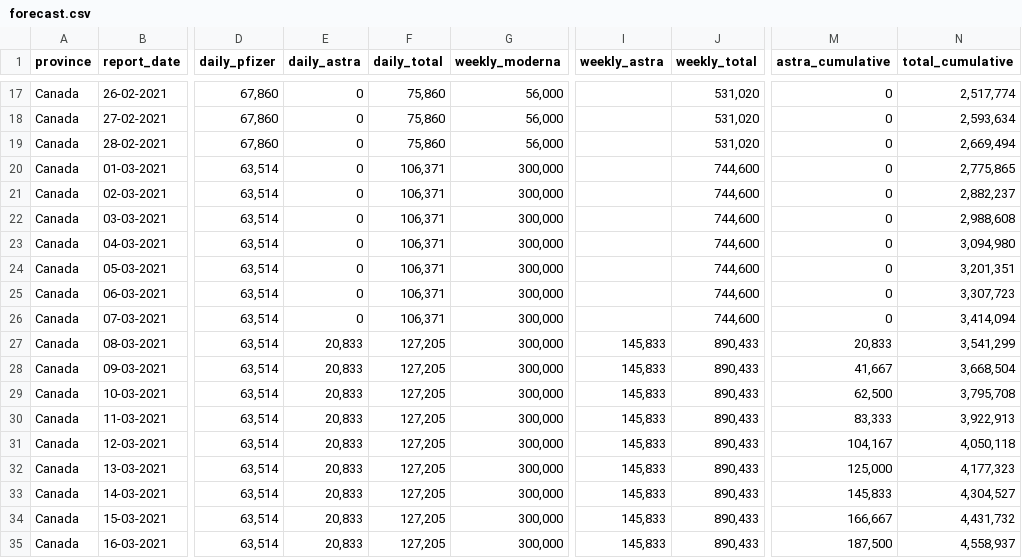
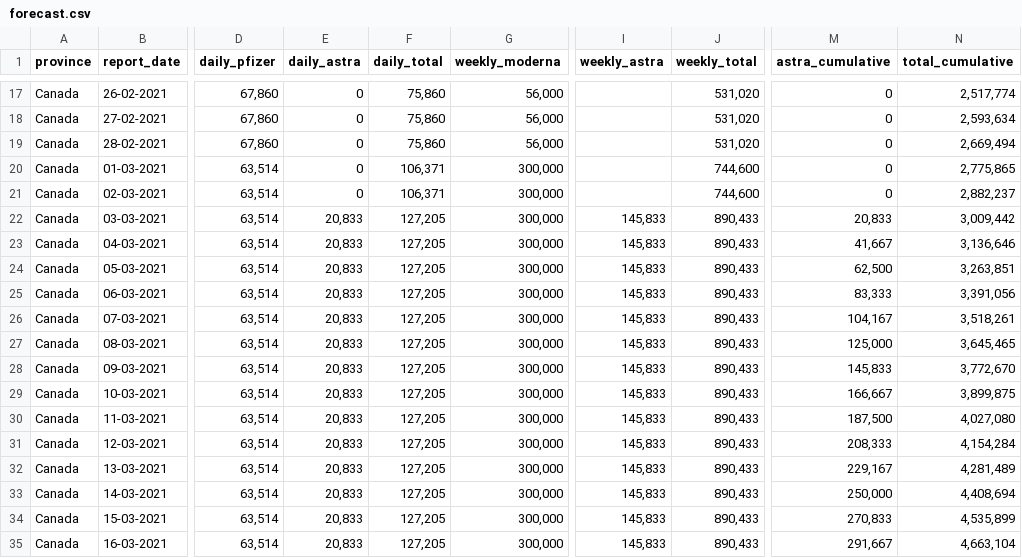
Before and after one commit to sitrucp/covid_canada_vaccinations, a CSV file: forecast.csv, drawn as a sheet; only a part is shown, gaps mark what is left out; the diff covers the shown part only; the diff names each change by its address in the sheet, - before the commit and + after, or states it on an @@ line.

```diff
--- a/forecast.csv
+++ b/forecast.csv
-E22:E26 (daily_astra): 0
+E22:E26 (daily_astra): 20,833
-F22:F26 (daily_total): 106,371
+F22:F26 (daily_total): 127,205
-I22:I26 (weekly_astra): (empty)
+I22:I26 (weekly_astra): 145,833
-J22:J26 (weekly_total): 744,600
+J22:J26 (weekly_total): 890,433
-M22 (astra_cumulative): 0
+M22 (astra_cumulative): 20,833
-N22 (total_cumulative): 2,988,608
+N22 (total_cumulative): 3,009,442
-M23 (astra_cumulative): 0
+M23 (astra_cumulative): 41,667
-N23 (total_cumulative): 3,094,980
+N23 (total_cumulative): 3,136,646
-M24 (astra_cumulative): 0
+M24 (astra_cumulative): 62,500
-N24 (total_cumulative): 3,201,351
+N24 (total_cumulative): 3,263,851
-M25 (astra_cumulative): 0
+M25 (astra_cumulative): 83,333
-N25 (total_cumulative): 3,307,723
+N25 (total_cumulative): 3,391,056
-M26 (astra_cumulative): 0
+M26 (astra_cumulative): 104,167
-N26 (total_cumulative): 3,414,094
+N26 (total_cumulative): 3,518,261
-M27 (astra_cumulative): 20,833
+M27 (astra_cumulative): 125,000
-N27 (total_cumulative): 3,541,299
+N27 (total_cumulative): 3,645,465
-M28 (astra_cumulative): 41,667
+M28 (astra_cumulative): 145,833
-N28 (total_cumulative): 3,668,504
+N28 (total_cumulative): 3,772,670
-M29 (astra_cumulative): 62,500
+M29 (astra_cumulative): 166,667
-N29 (total_cumulative): 3,795,708
+N29 (total_cumulative): 3,899,875
-M30 (astra_cumulative): 83,333
+M30 (astra_cumulative): 187,500
-N30 (total_cumulative): 3,922,913
+N30 (total_cumulative): 4,027,080
-M31 (astra_cumulative): 104,167
+M31 (astra_cumulative): 208,333
-N31 (total_cumulative): 4,050,118
+N31 (total_cumulative): 4,154,284
-M32 (astra_cumulative): 125,000
+M32 (astra_cumulative): 229,167
-N32 (total_cumulative): 4,177,323
+N32 (total_cumulative): 4,281,489
-M33 (astra_cumulative): 145,833
+M33 (astra_cumulative): 250,000
-N33 (total_cumulative): 4,304,527
+N33 (total_cumulative): 4,408,694
-M34 (astra_cumulative): 166,667
+M34 (astra_cumulative): 270,833
-N34 (total_cumulative): 4,431,732
+N34 (total_cumulative): 4,535,899
-M35 (astra_cumulative): 187,500
+M35 (astra_cumulative): 291,667
-N35 (total_cumulative): 4,558,937
+N35 (total_cumulative): 4,663,104
```
Also changed, not shown: 48 edited cells elsewhere in this file, 3 other files.
